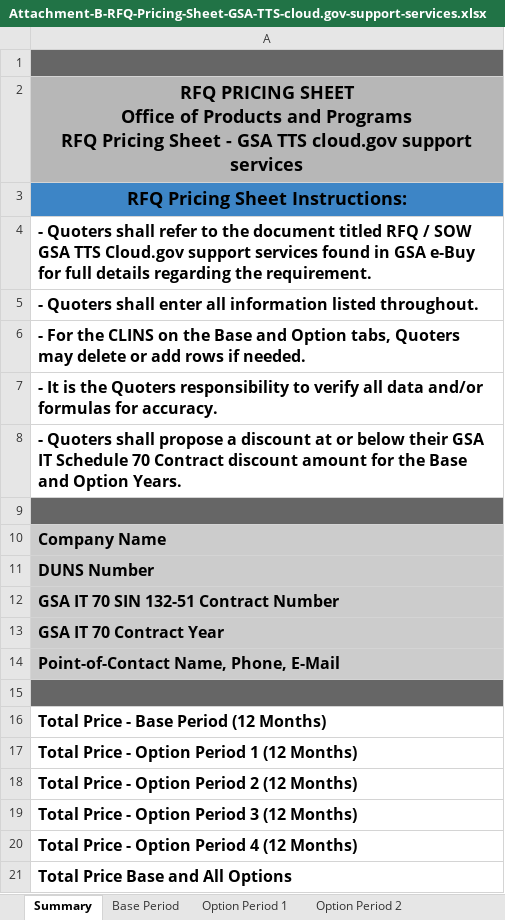
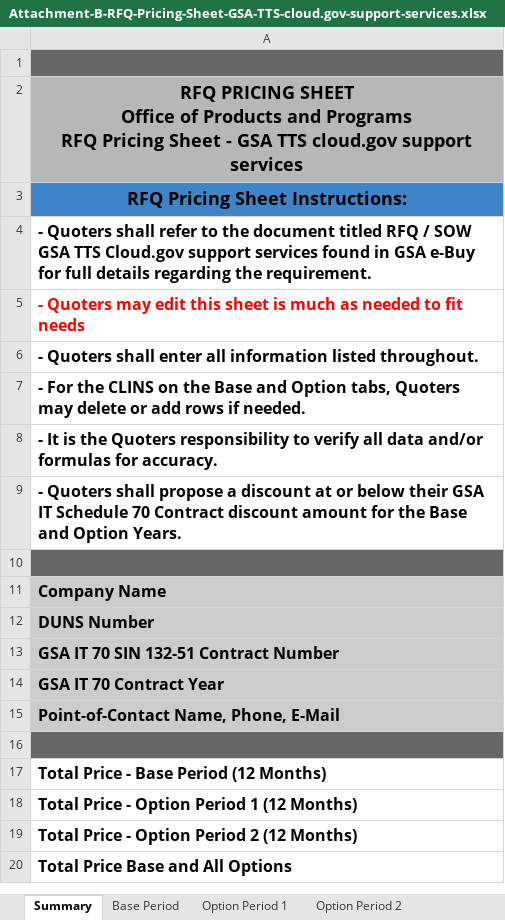
Before and after one commit to 18F/tts-buy-cloud-support-services, an Excel workbook: solicitation_documents/Attachment-B-RFQ-Pricing-Sheet-GSA-TTS-cloud.gov-support-services.xlsx, sheet Summary, drawn as a sheet; values as stored, in another font and other column widths than the file's, no borders; charts and pictures and conditional formats not drawn; removed rows and columns are numbered as before the commit, all else as after; the diff names each change by its address in the sheet, - before the commit and + after, or states it on an @@ line.

```diff
--- a/solicitation_documents/Attachment-B-RFQ-Pricing-Sheet-GSA-TTS-cloud.gov-support-services.xlsx (sheet Summary)
+++ b/solicitation_documents/Attachment-B-RFQ-Pricing-Sheet-GSA-TTS-cloud.gov-support-services.xlsx (sheet Summary)
+row 5: - Quoters may edit this sheet is much as needed to fit needs
-row 19: Total Price - Option Period 3 (12 Months)
-row 20: Total Price - Option Period 4 (12 Months)
```
Also changed, not shown: sheet Base Period, sheet Option Period 1, sheet Option Period 2, other sheet tabs, charts or pictures, 1 other file.
